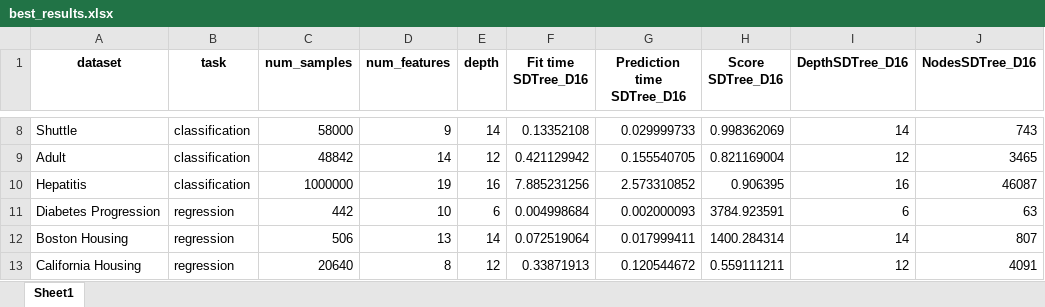
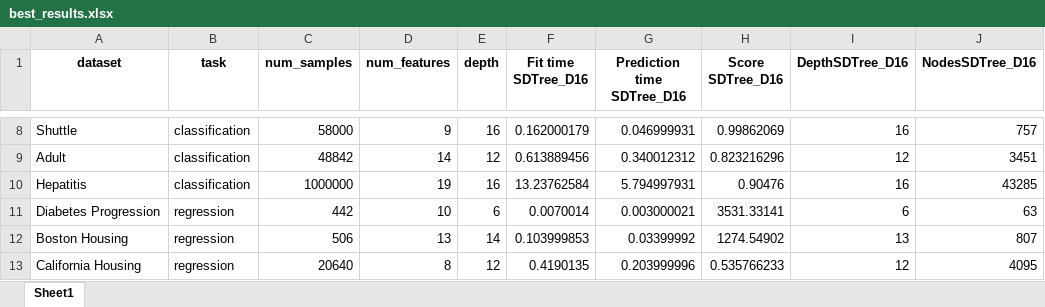
Before and after one commit to LluisCerda/OnDTsUsingSimilarity, an Excel workbook: output/best_results.xlsx, sheet Sheet1, drawn as a sheet; only a part is shown, gaps mark what is left out; values as stored, in another font and other column widths than the file's, no borders; the diff covers the shown part only; the diff names each change by its address in the sheet, - before the commit and + after, or states it on an @@ line.

```diff
--- a/output/best_results.xlsx (sheet Sheet1)
+++ b/output/best_results.xlsx (sheet Sheet1)
-E8 (depth): 14
+E8 (depth): 16
-F8 (Fit time SDTree_D16): 0.13352108
+F8 (Fit time SDTree_D16): 0.162000179
-G8 (Prediction time SDTree_D16): 0.029999733
+G8 (Prediction time SDTree_D16): 0.046999931
-H8 (Score SDTree_D16): 0.998362069
+H8 (Score SDTree_D16): 0.99862069
-I8 (DepthSDTree_D16): 14
+I8 (DepthSDTree_D16): 16
-J8 (NodesSDTree_D16): 743
+J8 (NodesSDTree_D16): 757
-F9 (Fit time SDTree_D16): 0.421129942
+F9 (Fit time SDTree_D16): 0.613889456
-G9 (Prediction time SDTree_D16): 0.155540705
+G9 (Prediction time SDTree_D16): 0.340012312
-H9 (Score SDTree_D16): 0.821169004
+H9 (Score SDTree_D16): 0.823216296
-J9 (NodesSDTree_D16): 3465
+J9 (NodesSDTree_D16): 3451
-F10 (Fit time SDTree_D16): 7.885231256
+F10 (Fit time SDTree_D16): 13.23762584
-G10 (Prediction time SDTree_D16): 2.573310852
+G10 (Prediction time SDTree_D16): 5.794997931
-H10 (Score SDTree_D16): 0.906395
+H10 (Score SDTree_D16): 0.90476
-J10 (NodesSDTree_D16): 46087
+J10 (NodesSDTree_D16): 43285
-F11 (Fit time SDTree_D16): 0.004998684
+F11 (Fit time SDTree_D16): 0.0070014
-G11 (Prediction time SDTree_D16): 0.002000093
+G11 (Prediction time SDTree_D16): 0.003000021
-H11 (Score SDTree_D16): 3784.923591
+H11 (Score SDTree_D16): 3531.33141
-F12 (Fit time SDTree_D16): 0.072519064
+F12 (Fit time SDTree_D16): 0.103999853
-G12 (Prediction time SDTree_D16): 0.017999411
+G12 (Prediction time SDTree_D16): 0.03399992
-H12 (Score SDTree_D16): 1400.284314
+H12 (Score SDTree_D16): 1274.54902
-I12 (DepthSDTree_D16): 14
+I12 (DepthSDTree_D16): 13
-F13 (Fit time SDTree_D16): 0.33871913
+F13 (Fit time SDTree_D16): 0.4190135
-G13 (Prediction time SDTree_D16): 0.120544672
+G13 (Prediction time SDTree_D16): 0.203999996
-H13 (Score SDTree_D16): 0.559111211
+H13 (Score SDTree_D16): 0.535766233
-J13 (NodesSDTree_D16): 4091
+J13 (NodesSDTree_D16): 4095
```
Also changed, not shown: 31 edited cells elsewhere in this sheet, output/2n informe.xlsx, 5 other files.
